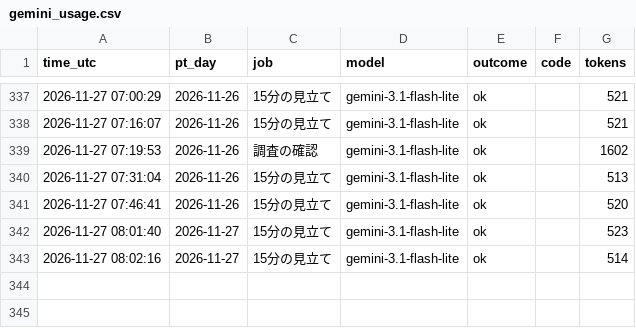
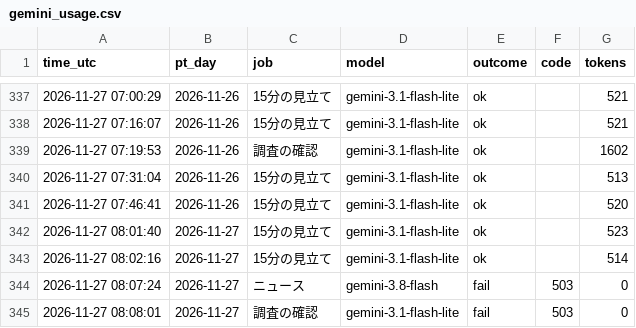
Before and after one commit to ke104-debug/fx-, a CSV file: journal/gemini_usage.csv, drawn as a sheet; only a part is shown, gaps mark what is left out.

```diff
--- a/journal/gemini_usage.csv
+++ b/journal/gemini_usage.csv
@@ -343 +343,3 @@ time_utc,pt_day,job,model,outcome,code,tokens
 2026-11-27 08:02:16,2026-11-27,15分の見立て,gemini-3.1-flash-lite,ok,,514
+2026-11-27 08:07:24,2026-11-27,ニュース,gemini-3.8-flash,fail,503,0
+2026-11-27 08:08:01,2026-11-27,調査の確認,gemini-3.1-flash-lite,fail,503,0
```
Also changed, not shown: journal/org.csv, journal/research.csv.
